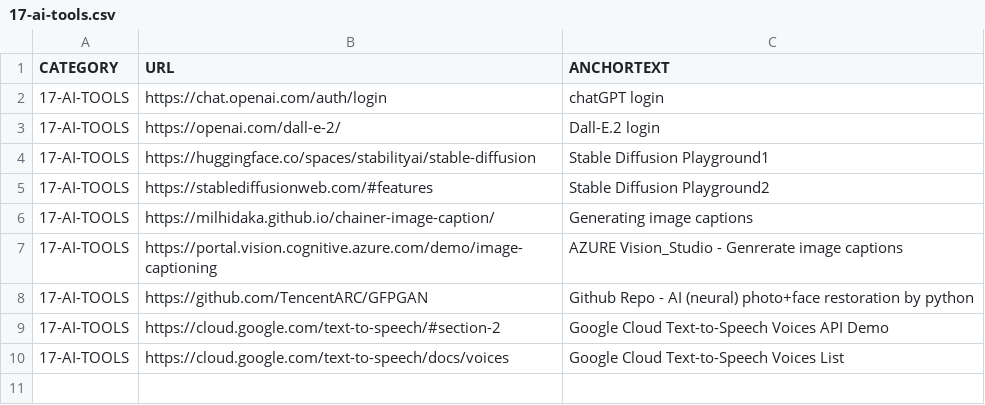
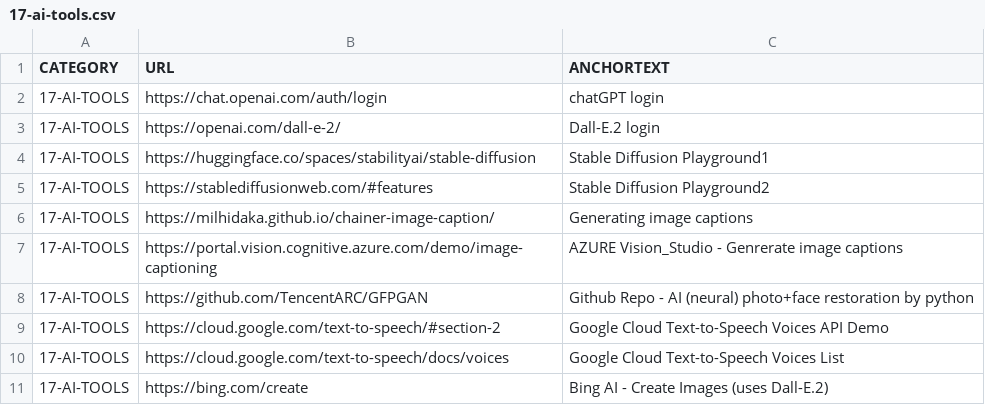
Before and after one commit to abhishek-paliwal/PROJECTS-REACTJS, a CSV file: app01-homepage/src/data/data_in/17-ai-tools.csv, drawn as a sheet; the diff names each change by its address in the sheet, - before the commit and + after, or states it on an @@ line.

```diff
--- a/app01-homepage/src/data/data_in/17-ai-tools.csv
+++ b/app01-homepage/src/data/data_in/17-ai-tools.csv
+row 11: 17-AI-TOOLS | https://bing.com/create | Bing AI - Create Images (uses Dall-E.2)
```
Also changed, not shown: app-mggk01-image-finder/src/data/data_in/mggk_summary_cloudflare_ImagesUrlsWPcontentUploads.csv, app01-homepage/src/data/data_out/combinedCategoryLinksData.csv, 4 other files.
